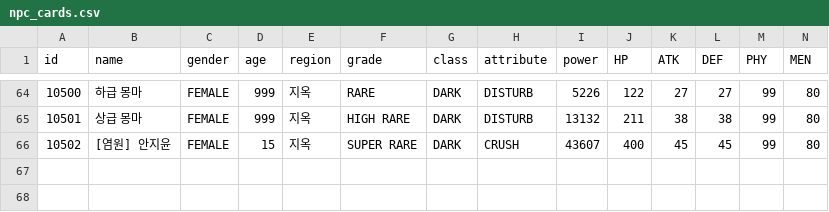
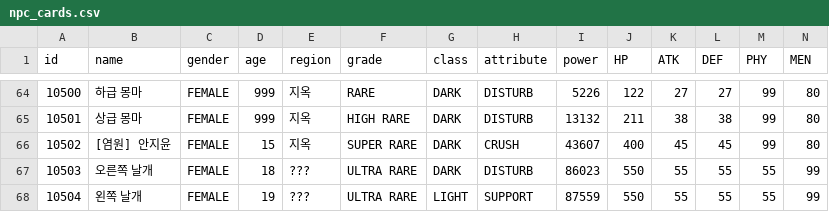
Before and after one commit to steveJea/vr-tcg, a CSV file: data/npc_cards.csv, drawn as a sheet; only a part is shown, gaps mark what is left out; rows hold the shown columns only; the diff names each change by its address in the sheet, - before the commit and + after, or states it on an @@ line.

```diff
--- a/data/npc_cards.csv
+++ b/data/npc_cards.csv
+row 67: 10503 | 오른쪽 날개 | FEMALE | 18 | ??? | ULTRA RARE | DARK | DISTURB | 86023 | 550 | 55 | 55 | 55 | 99
+row 68: 10504 | 왼쪽 날개 | FEMALE | 19 | ??? | ULTRA RARE | LIGHT | SUPPORT | 87559 | 550 | 55 | 55 | 55 | 99
```
Also changed, not shown: 6 other files.
